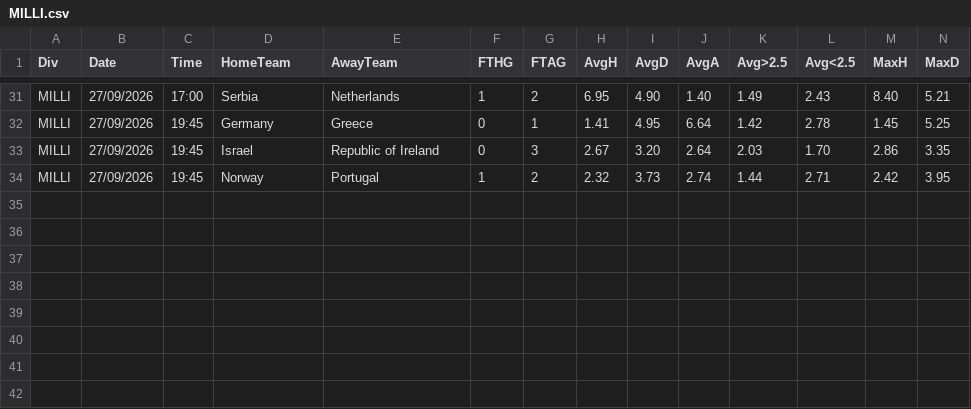
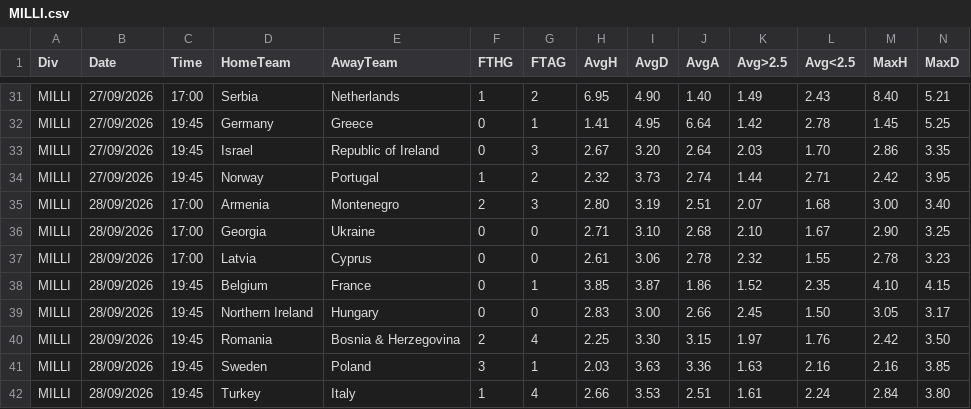
Before and after one commit to dcoyusufko/oran-veri, a CSV file: data/kupa/2627/MILLI.csv, drawn as a sheet; only a part is shown, gaps mark what is left out; rows hold the shown columns only; the diff names each change by its address in the sheet, - before the commit and + after, or states it on an @@ line.

```diff
--- a/data/kupa/2627/MILLI.csv
+++ b/data/kupa/2627/MILLI.csv
+row 35: MILLI | 28/09/2026 | 17:00 | Armenia | Montenegro | 2 | 3 | 2.80 | 3.19 | 2.51 | 2.07 | 1.68 | 3.00 | 3.40
+row 36: MILLI | 28/09/2026 | 17:00 | Georgia | Ukraine | 0 | 0 | 2.71 | 3.10 | 2.68 | 2.10 | 1.67 | 2.90 | 3.25
+row 37: MILLI | 28/09/2026 | 17:00 | Latvia | Cyprus | 0 | 0 | 2.61 | 3.06 | 2.78 | 2.32 | 1.55 | 2.78 | 3.23
+row 38: MILLI | 28/09/2026 | 19:45 | Belgium | France | 0 | 1 | 3.85 | 3.87 | 1.86 | 1.52 | 2.35 | 4.10 | 4.15
+row 39: MILLI | 28/09/2026 | 19:45 | Northern Ireland | Hungary | 0 | 0 | 2.83 | 3.00 | 2.66 | 2.45 | 1.50 | 3.05 | 3.17
+row 40: MILLI | 28/09/2026 | 19:45 | Romania | Bosnia & Herzegovina | 2 | 4 | 2.25 | 3.30 | 3.15 | 1.97 | 1.76 | 2.42 | 3.50
+row 41: MILLI | 28/09/2026 | 19:45 | Sweden | Poland | 3 | 1 | 2.03 | 3.63 | 3.36 | 1.63 | 2.16 | 2.16 | 3.85
+row 42: MILLI | 28/09/2026 | 19:45 | Turkey | Italy | 1 | 4 | 2.66 | 3.53 | 2.51 | 1.61 | 2.24 | 2.84 | 3.80
```
Also changed, not shown: data/kupa/aktif.csv.
